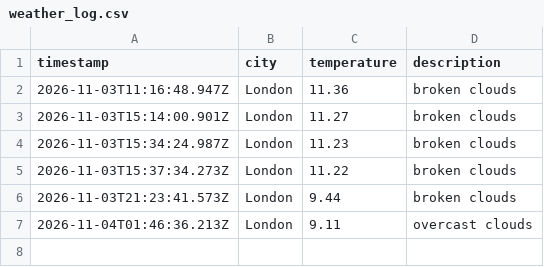
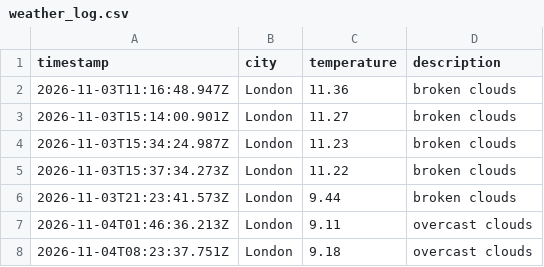
Before and after one commit to kocinajaltin/Weather_dataOps, a CSV file: data/weather_log.csv, drawn as a sheet; the diff names each change by its address in the sheet, - before the commit and + after, or states it on an @@ line.

```diff
--- a/data/weather_log.csv
+++ b/data/weather_log.csv
+row 8: 2026-11-04T08:23:37.751Z | London | 9.18 | overcast clouds
```
Also changed, not shown: 1 other file.
